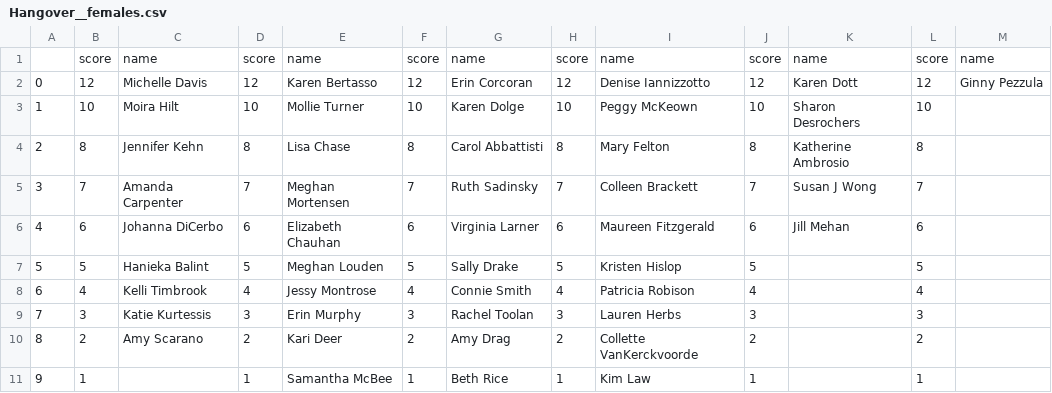
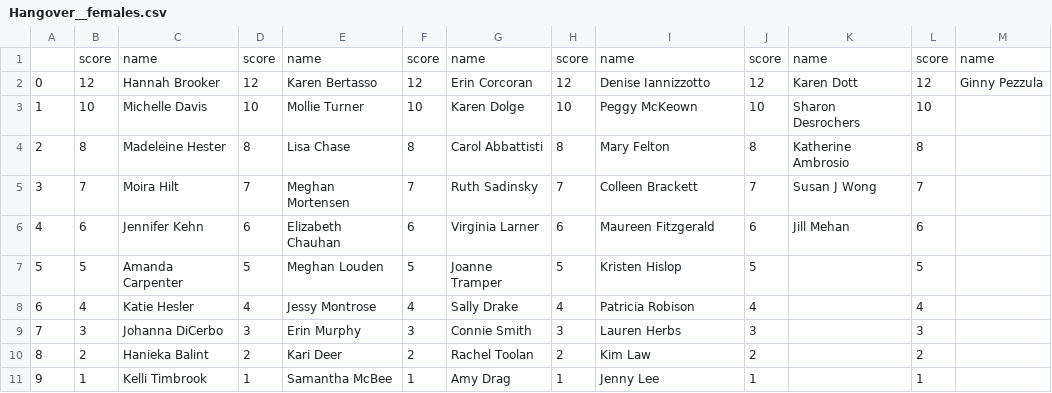
Before and after one commit to bnorthan/scoreware-site, a CSV file: data/2017/1_HH/Hangover__females.csv, drawn as a sheet.

```diff
--- a/data/2017/1_HH/Hangover__females.csv
+++ b/data/2017/1_HH/Hangover__females.csv
@@ -1,11 +1,11 @@
 ,score,name,score,name,score,name,score,name,score,name,score,name
-0,12,Michelle Davis,12,Karen Bertasso,12,Erin Corcoran,12,Denise Iannizzotto,12,Karen Dott,12,Ginny Pezzula
-1,10,Moira Hilt,10,Mollie Turner,10,Karen Dolge,10,Peggy McKeown,10,Sharon Desrochers,10,
-2,8,Jennifer Kehn,8,Lisa Chase,8,Carol Abbattisti,8,Mary Felton,8,Katherine Ambrosio,8,
-3,7,Amanda Carpenter,7,Meghan Mortensen,7,Ruth Sadinsky,7,Colleen Brackett,7,Susan J Wong,7,
-4,6,Johanna DiCerbo,6,Elizabeth Chauhan,6,Virginia Larner,6,Maureen Fitzgerald,6,Jill  Mehan,6,
-5,5,Hanieka Balint,5,Meghan Louden,5,Sally Drake,5,Kristen Hislop,5,,5,
-6,4,Kelli Timbrook,4,Jessy Montrose,4,Connie Smith,4,Patricia Robison,4,,4,
-7,3,Katie Kurtessis,3,Erin Murphy,3,Rachel Toolan,3,Lauren Herbs,3,,3,
-8,2,Amy Scarano,2,Kari Deer,2,Amy Drag,2,Collette VanKerckvoorde,2,,2,
-9,1,,1,Samantha McBee,1,Beth Rice,1,Kim Law,1,,1,
+0,12,Hannah Brooker,12,Karen Bertasso,12,Erin Corcoran,12,Denise Iannizzotto,12,Karen Dott,12,Ginny Pezzula
+1,10,Michelle Davis,10,Mollie Turner,10,Karen Dolge,10,Peggy McKeown,10,Sharon Desrochers,10,
+2,8,Madeleine Hester,8,Lisa Chase,8,Carol Abbattisti,8,Mary Felton,8,Katherine Ambrosio,8,
+3,7,Moira Hilt,7,Meghan Mortensen,7,Ruth Sadinsky,7,Colleen Brackett,7,Susan J Wong,7,
+4,6,Jennifer Kehn,6,Elizabeth Chauhan,6,Virginia Larner,6,Maureen Fitzgerald,6,Jill  Mehan,6,
+5,5,Amanda Carpenter,5,Meghan Louden,5,Joanne Tramper,5,Kristen Hislop,5,,5,
+6,4,Katie Hesler,4,Jessy Montrose,4,Sally Drake,4,Patricia Robison,4,,4,
+7,3,Johanna DiCerbo,3,Erin Murphy,3,Connie Smith,3,Lauren Herbs,3,,3,
+8,2,Hanieka Balint,2,Kari Deer,2,Rachel Toolan,2,Kim Law,2,,2,
+9,1,Kelli Timbrook,1,Samantha McBee,1,Amy Drag,1,Jenny Lee,1,,1,
```
Also changed, not shown: data/2017/1_HH/Hangover_.csv, data/2017/1_HH/Hangover__males.csv, 24 other files.
